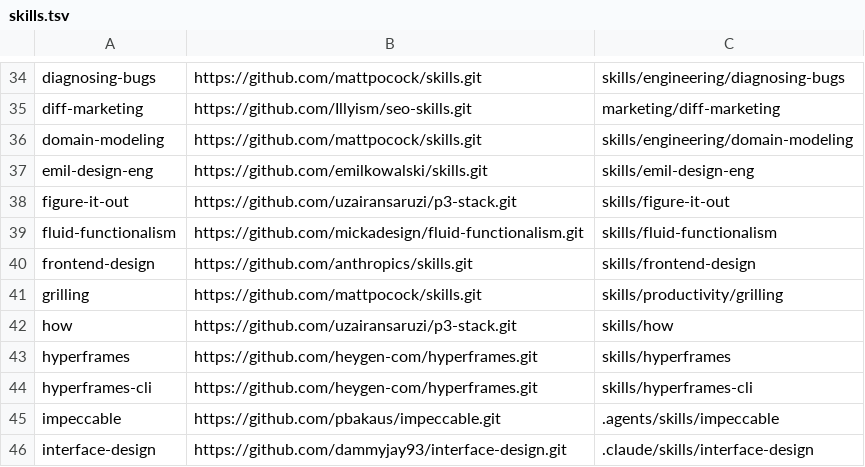
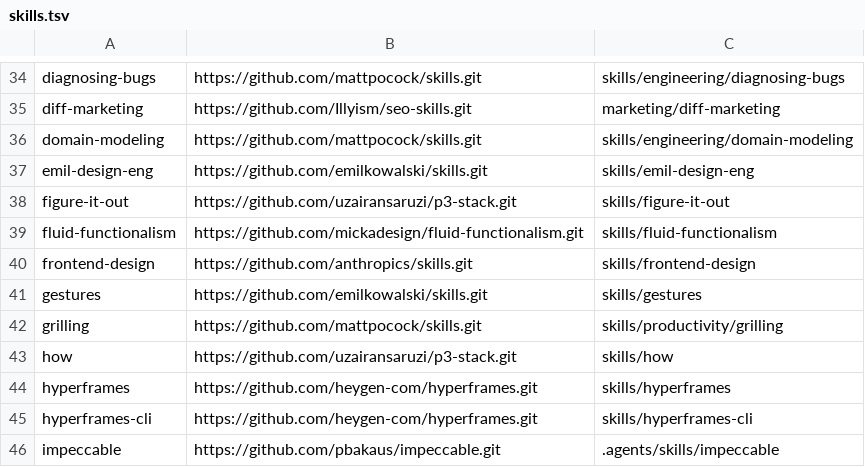
Before and after one commit to dpitch/agent-skills-public, a TSV file: skills.tsv, drawn as a sheet; only a part is shown, gaps mark what is left out; the shorter side is filled out with more unchanged rows.

Commit message:
sync 91 public skills

```diff
--- a/skills.tsv
+++ b/skills.tsv
@@ -40,2 +40,3 @@ fluid-functionalism	https://github.com/mickadesign/fluid-functionalism.git	skill
 frontend-design	https://github.com/anthropics/skills.git	skills/frontend-design
+gestures	https://github.com/emilkowalski/skills.git	skills/gestures
 grilling	https://github.com/mattpocock/skills.git	skills/productivity/grilling
```
Also changed, not shown: 1 other file.
